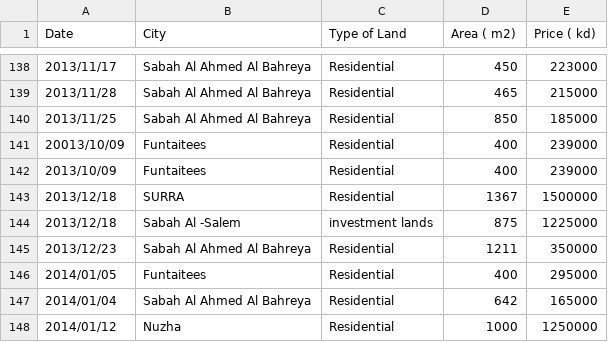
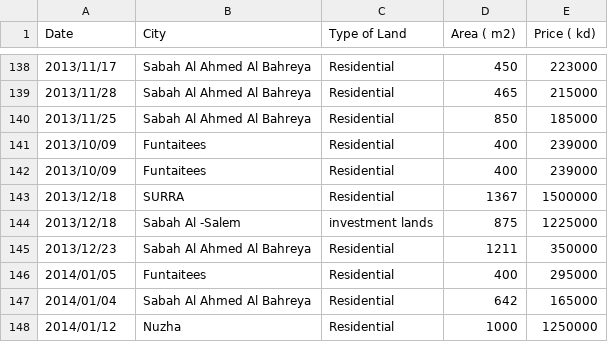
Before and after one commit to EquitySoftItesh/test, a CSV file: Aldera_new.csv, drawn as a sheet; only a part is shown, gaps mark what is left out.

Commit message:
Add files via upload

```diff
--- a/Aldera_new.csv
+++ b/Aldera_new.csv
@@ -140,3 +140,3 @@ Date,City,Type of Land,Area ( m2),Price ( kd)
 2013/11/25,Sabah Al Ahmed Al Bahreya,Residential,850,185000
-20013/10/09,Funtaitees,Residential,400,239000
+2013/10/09,Funtaitees,Residential,400,239000
 2013/10/09,Funtaitees,Residential,400,239000
```
